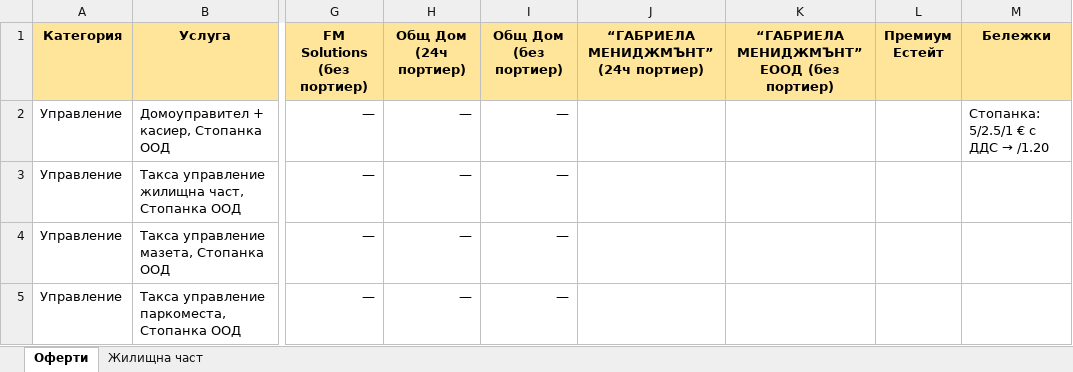
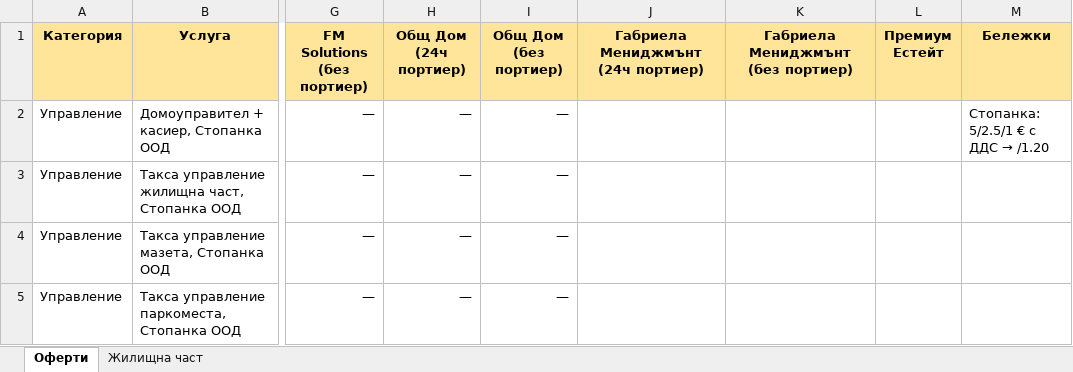
Before and after one commit to valo/white_district, an Excel workbook: docs/Площи - Премиум Естейт V2.xlsx, sheet Оферти, drawn as a sheet; only a part is shown, gaps mark what is left out; values as stored, in another font and other column widths than the file's, no borders; charts and pictures not drawn; the diff names each change by its address in the sheet, - before the commit and + after, or states it on an @@ line.

```diff
--- a/docs/Площи - Премиум Естейт V2.xlsx (sheet Оферти)
+++ b/docs/Площи - Премиум Естейт V2.xlsx (sheet Оферти)
-J1: “ГАБРИЕЛА МЕНИДЖМЪНТ” (24ч портиер)
+J1: Габриела Мениджмънт (24ч портиер)
-K1: “ГАБРИЕЛА МЕНИДЖМЪНТ” ЕООД (без портиер)
+K1: Габриела Мениджмънт (без портиер)
```
Also changed, not shown: 4 other files.
